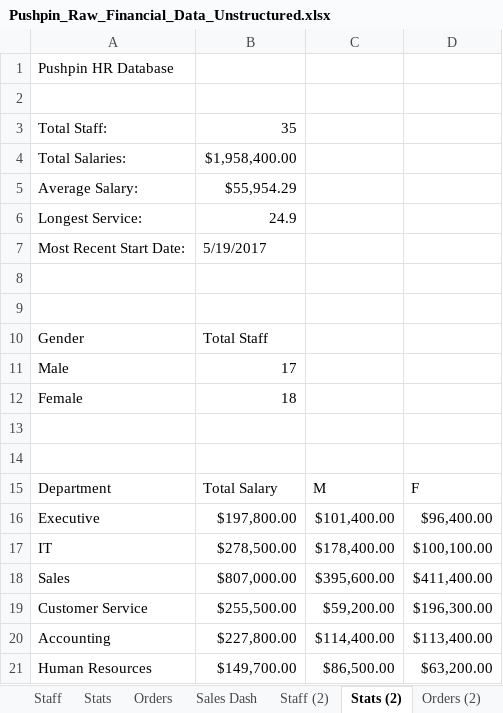
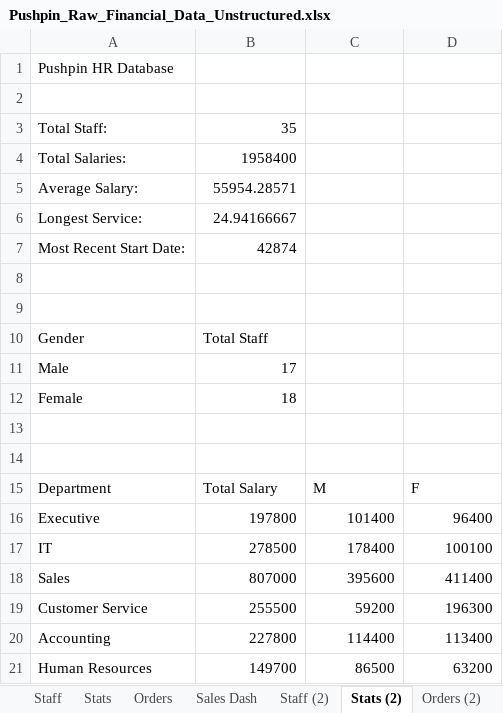
Before and after one commit to rishi-maini/Excel-Data-Analysis-Portfolio, an Excel workbook: 01_Intermediate_1/Pushpin_Raw_Financial_Data_Unstructured.xlsx, sheet Stats (2), drawn as a sheet; values as stored, in another font and other column widths than the file's, no cell formats; charts and pictures not drawn; the diff names each change by its address in the sheet, - before the commit and + after, or states it on an @@ line.

```diff
--- a/01_Intermediate_1/Pushpin_Raw_Financial_Data_Unstructured.xlsx (sheet Stats (2))
+++ b/01_Intermediate_1/Pushpin_Raw_Financial_Data_Unstructured.xlsx (sheet Stats (2))
-B4: $1,958,400.00
+B4: 1958400
-B5: $55,954.29
+B5: 55954.28571
-B6: 24.9
+B6: 24.94166667
-B7: 5/19/2017
+B7: 42874
-B16: $197,800.00
+B16: 197800
-C16: $101,400.00
+C16: 101400
-D16: $96,400.00
+D16: 96400
-B17: $278,500.00
+B17: 278500
-C17: $178,400.00
+C17: 178400
-D17: $100,100.00
+D17: 100100
-B18: $807,000.00
+B18: 807000
-C18: $395,600.00
+C18: 395600
-D18: $411,400.00
+D18: 411400
-B19: $255,500.00
+B19: 255500
-C19: $59,200.00
+C19: 59200
-D19: $196,300.00
+D19: 196300
-B20: $227,800.00
+B20: 227800
-C20: $114,400.00
+C20: 114400
-D20: $113,400.00
+D20: 113400
-B21: $149,700.00
+B21: 149700
-C21: $86,500.00
+C21: 86500
-D21: $63,200.00
+D21: 63200
```
Also changed, not shown: sheet Orders, sheet Orders (2), sheet Staff (2), sheet Staff, sheet Sheet1, sheet Sheet3, 4 more sheets, cell formats, charts or pictures.
